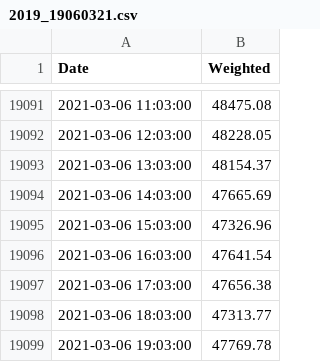
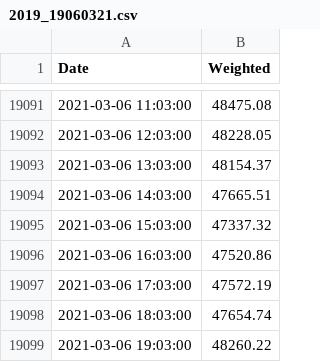
Before and after one commit to cyanidekhrist/lstmbtc, a CSV file: 2019_19060321.csv, drawn as a sheet; only a part is shown, gaps mark what is left out.

Commit message:
Update 2019_19060321.csv

```diff
--- a/2019_19060321.csv
+++ b/2019_19060321.csv
@@ -19093,7 +19093,7 @@ Date,Weighted
 2021-03-06 13:03:00,48154.37
-2021-03-06 14:03:00,47665.69
-2021-03-06 15:03:00,47326.96
-2021-03-06 16:03:00,47641.54
-2021-03-06 17:03:00,47656.38
-2021-03-06 18:03:00,47313.77
-2021-03-06 19:03:00,47769.78
+2021-03-06 14:03:00,47665.51
+2021-03-06 15:03:00,47337.32
+2021-03-06 16:03:00,47520.86
+2021-03-06 17:03:00,47572.19
+2021-03-06 18:03:00,47654.74
+2021-03-06 19:03:00,48260.22
```
